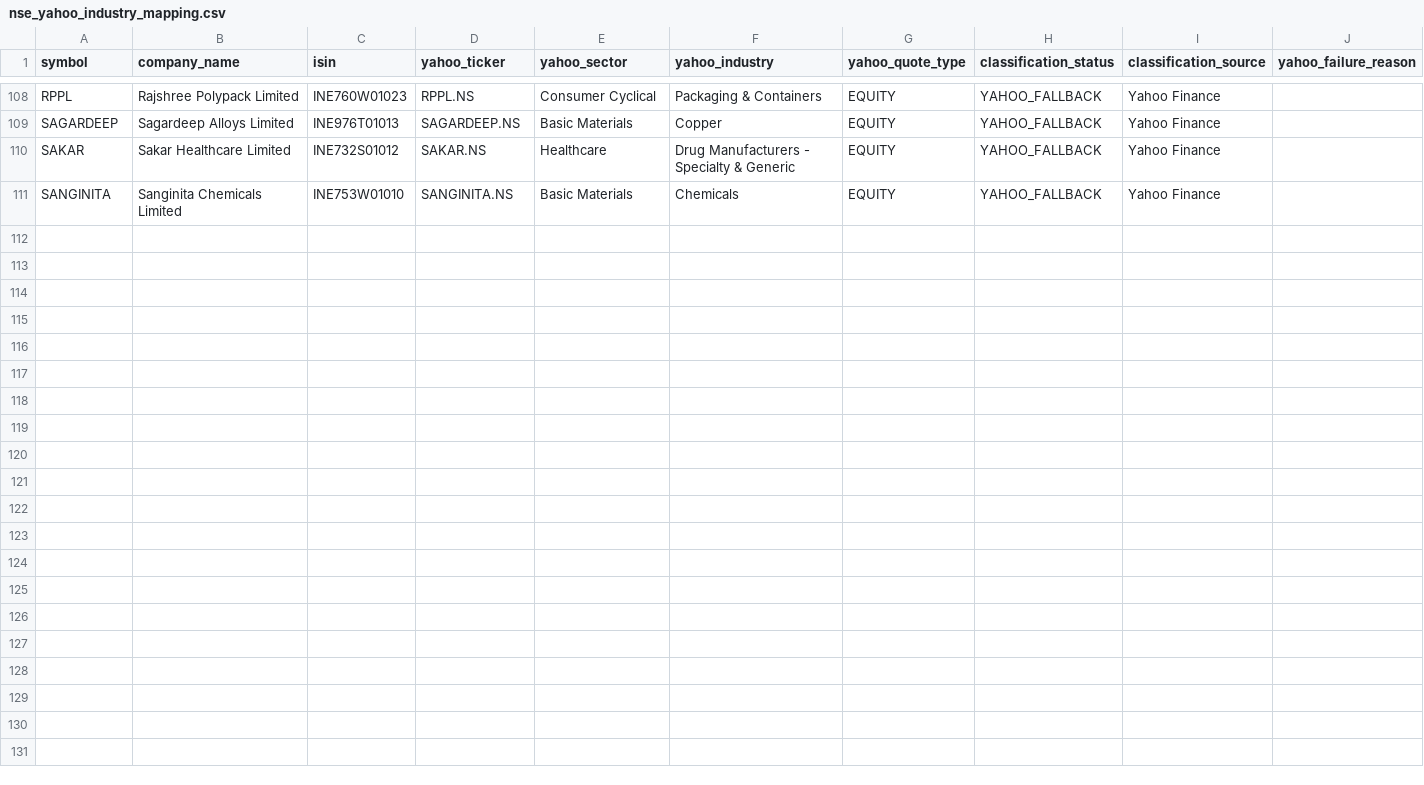
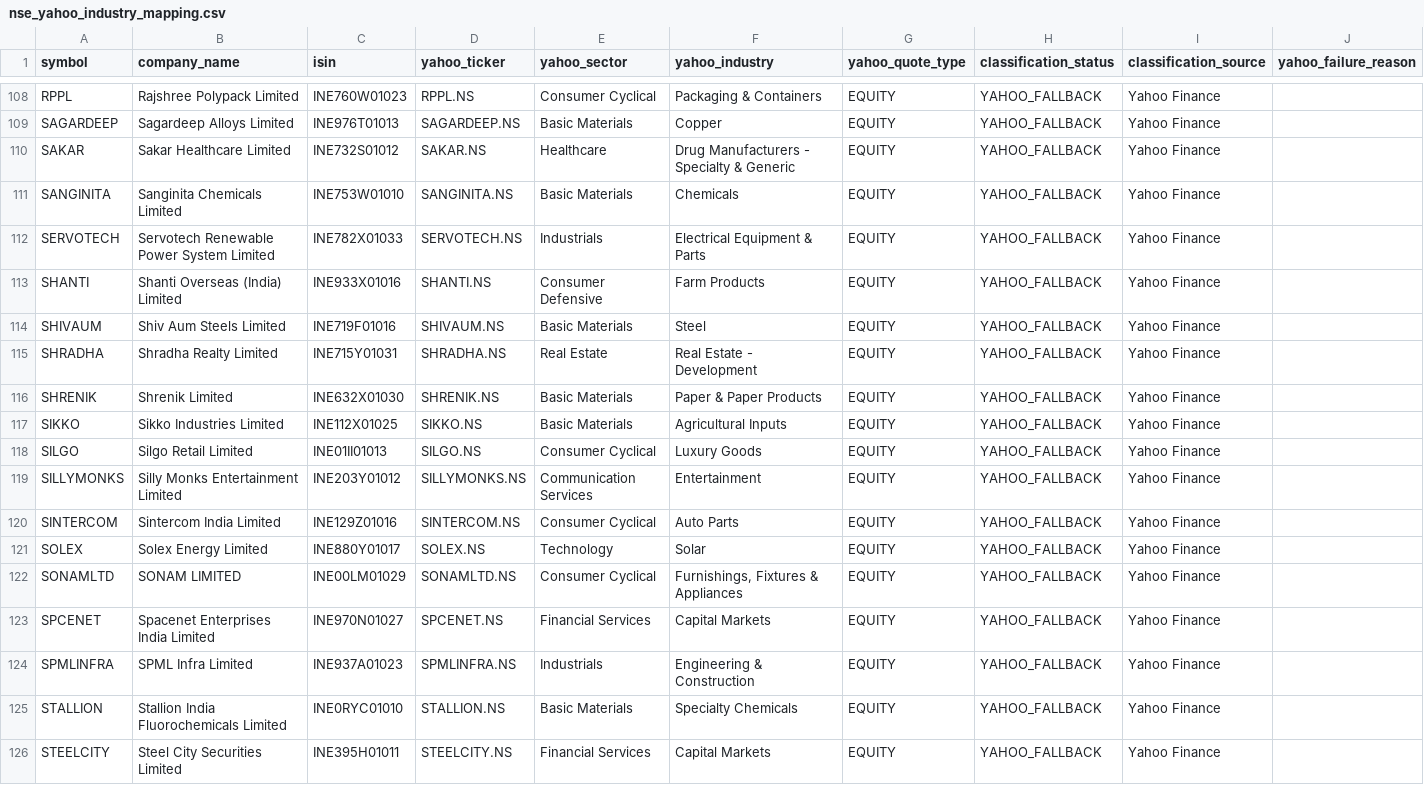
Before and after one commit to augmentalphawealth/Sectoral-Breadth-Dashboard, a CSV file: data/processed/nse_yahoo_industry_mapping.csv, drawn as a sheet; only a part is shown, gaps mark what is left out.

```diff
--- a/data/processed/nse_yahoo_industry_mapping.csv
+++ b/data/processed/nse_yahoo_industry_mapping.csv
@@ -111 +111,16 @@ SAKAR,Sakar Healthcare Limited,INE732S01012,SAKAR.NS,Healthcare,Drug Manufacture
 SANGINITA,Sanginita Chemicals Limited,INE753W01010,SANGINITA.NS,Basic Materials,Chemicals,EQUITY,YAHOO_FALLBACK,Yahoo Finance,
+SERVOTECH,Servotech Renewable Power System Limited,INE782X01033,SERVOTECH.NS,Industrials,Electrical Equipment & Parts,EQUITY,YAHOO_FALLBACK,Yahoo Finance,
+SHANTI,Shanti Overseas (India) Limited,INE933X01016,SHANTI.NS,Consumer Defensive,Farm Products,EQUITY,YAHOO_FALLBACK,Yahoo Finance,
+SHIVAUM,Shiv Aum Steels Limited,INE719F01016,SHIVAUM.NS,Basic Materials,Steel,EQUITY,YAHOO_FALLBACK,Yahoo Finance,
+SHRADHA,Shradha Realty Limited,INE715Y01031,SHRADHA.NS,Real Estate,Real Estate - Development,EQUITY,YAHOO_FALLBACK,Yahoo Finance,
+SHRENIK,Shrenik Limited,INE632X01030,SHRENIK.NS,Basic Materials,Paper & Paper Products,EQUITY,YAHOO_FALLBACK,Yahoo Finance,
+SIKKO,Sikko Industries Limited,INE112X01025,SIKKO.NS,Basic Materials,Agricultural Inputs,EQUITY,YAHOO_FALLBACK,Yahoo Finance,
+SILGO,Silgo Retail Limited,INE01II01013,SILGO.NS,Consumer Cyclical,Luxury Goods,EQUITY,YAHOO_FALLBACK,Yahoo Finance,
+SILLYMONKS,Silly Monks Entertainment Limited,INE203Y01012,SILLYMONKS.NS,Communication Services,Entertainment,EQUITY,YAHOO_FALLBACK,Yahoo Finance,
+SINTERCOM,Sintercom India Limited,INE129Z01016,SINTERCOM.NS,Consumer Cyclical,Auto Parts,EQUITY,YAHOO_FALLBACK,Yahoo Finance,
+SOLEX,Solex Energy Limited,INE880Y01017,SOLEX.NS,Technology,Solar,EQUITY,YAHOO_FALLBACK,Yahoo Finance,
+SONAMLTD,SONAM LIMITED,INE00LM01029,SONAMLTD.NS,Consumer Cyclical,"Furnishings, Fixtures & Appliances",EQUITY,YAHOO_FALLBACK,Yahoo Finance,
+SPCENET,Spacenet Enterprises India Limited,INE970N01027,SPCENET.NS,Financial Services,Capital Markets,EQUITY,YAHOO_FALLBACK,Yahoo Finance,
+SPMLINFRA,SPML Infra Limited,INE937A01023,SPMLINFRA.NS,Industrials,Engineering & Construction,EQUITY,YAHOO_FALLBACK,Yahoo Finance,
+STALLION,Stallion India Fluorochemicals Limited,INE0RYC01010,STALLION.NS,Basic Materials,Specialty Chemicals,EQUITY,YAHOO_FALLBACK,Yahoo Finance,
+STEELCITY,Steel City Securities Limited,INE395H01011,STEELCITY.NS,Financial Services,Capital Markets,EQUITY,YAHOO_FALLBACK,Yahoo Finance,
```
Also changed, not shown: data/processed/nse_yahoo_still_unmapped.csv, 1 other file.
